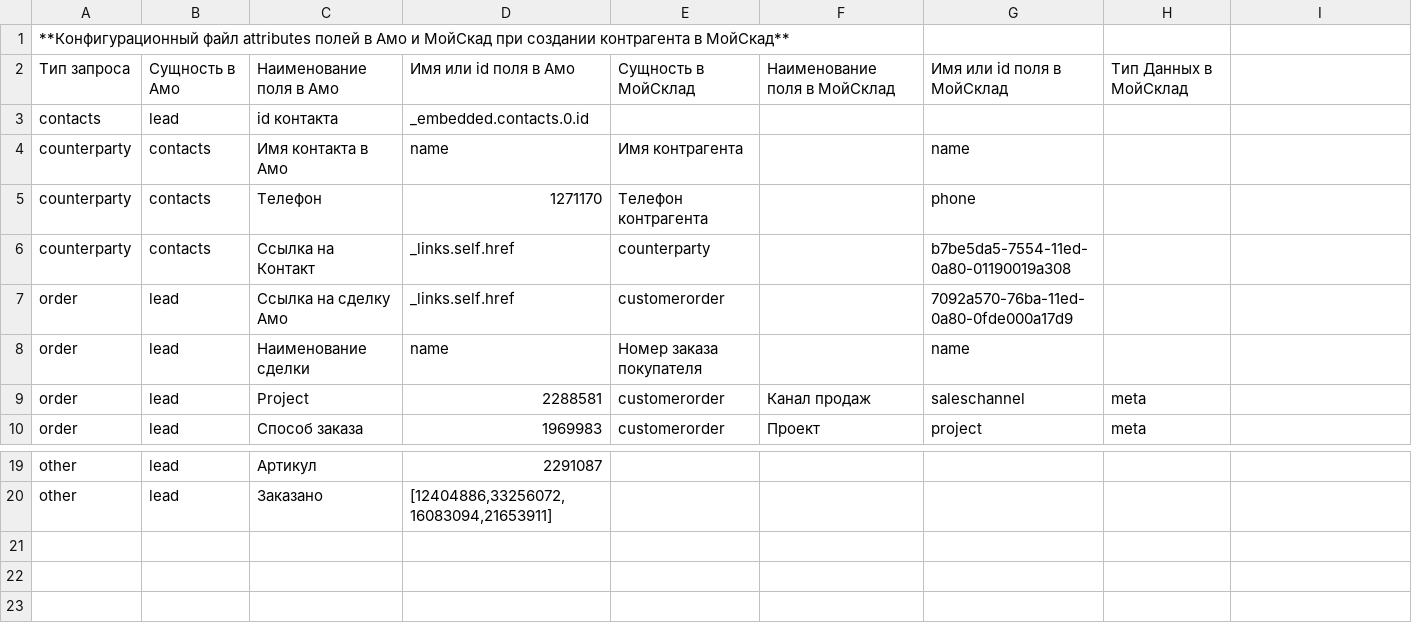
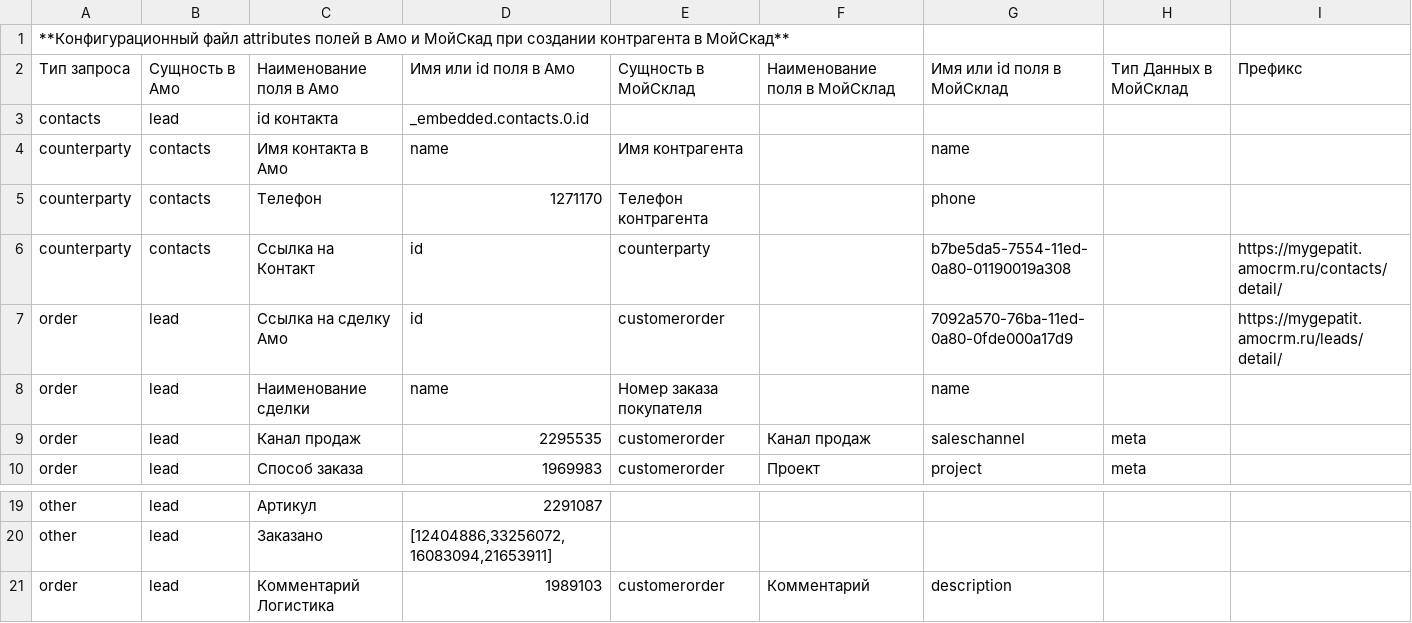
Before and after one commit to alexeyromanov031/amo-moysklad, a CSV file: fields.csv, drawn as a sheet; only a part is shown, gaps mark what is left out; the diff names each change by its address in the sheet, - before the commit and + after, or states it on an @@ line.

Commit message:
Add prefix to fields

```diff
--- a/fields.csv
+++ b/fields.csv
-I2: (empty)
+I2: Префикс
-D6:D7: _links.self.href
+D6:D7: id
-I6: (empty)
+I6: https://mygepatit.amocrm.ru/contacts/detail/
-I7: (empty)
+I7: https://mygepatit.amocrm.ru/leads/detail/
-C9: Project
+C9: Канал продаж
-D9: 2288581
+D9: 2295535
+row 21: order | lead | Комментарий Логистика | 1989103 | customerorder | Комментарий | description
```
Also changed, not shown: 1 other file.
